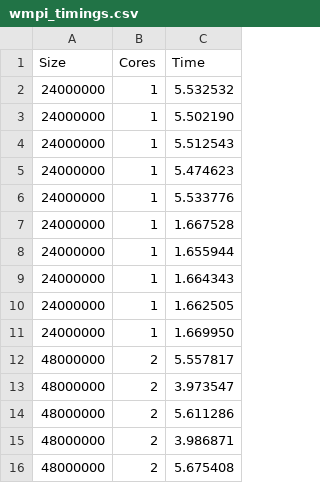
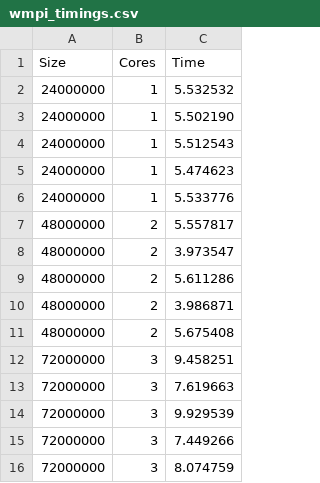
Before and after one commit to ValentinisAlessio/HPC_final_project, a CSV file: exercise2/data/wmpi_timings.csv, drawn as a sheet; only a part is shown; the shorter side is filled out with more unchanged rows.

```diff
--- a/exercise2/data/wmpi_timings.csv
+++ b/exercise2/data/wmpi_timings.csv
@@ -6,7 +6,2 @@ Size,Cores,Time
 24000000,1,5.533776
-24000000,1,1.667528
-24000000,1,1.655944
-24000000,1,1.664343
-24000000,1,1.662505
-24000000,1,1.669950
 48000000,2,5.557817
```
Also changed, not shown: exercise2/data/wmpi_timings2400000.csv, 6 other files.
